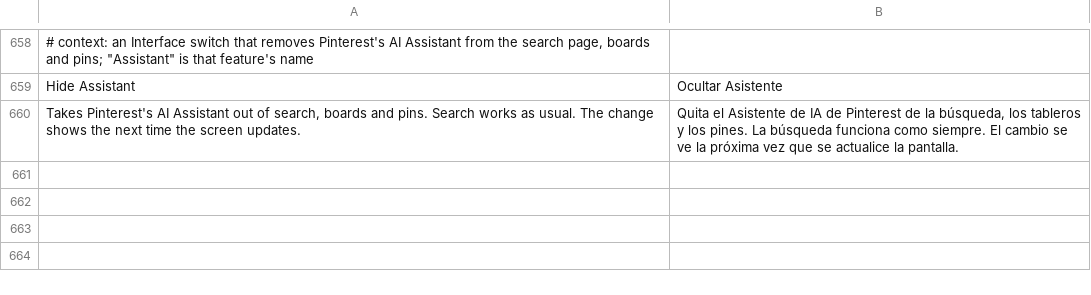
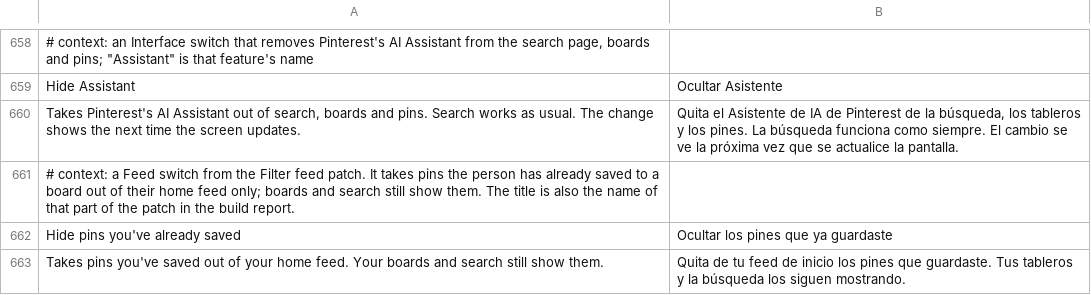
Before and after one commit to SysAdminDoc/HushPinterest, a TSV file: extensions/shared/library/src/main/l10n/es.tsv, drawn as a sheet; only a part is shown, gaps mark what is left out.

```diff
--- a/extensions/shared/library/src/main/l10n/es.tsv
+++ b/extensions/shared/library/src/main/l10n/es.tsv
@@ -660 +660,4 @@ Hide Assistant	Ocultar Asistente
 Takes Pinterest's AI Assistant out of search, boards and pins. Search works as usual. The change shows the next time the screen updates.	Quita el Asistente de IA de Pinterest de la búsqueda, los tableros y los pines. La búsqueda funciona como siempre. El cambio se ve la próxima vez que se actualice la pantalla.
+# context: a Feed switch from the Filter feed patch. It takes pins the person has already saved to a board out of their home feed only; boards and search still show them. The title is also the name of that part of the patch in the build report.
+Hide pins you've already saved	Ocultar los pines que ya guardaste
+Takes pins you've saved out of your home feed. Your boards and search still show them.	Quita de tu feed de inicio los pines que guardaste. Tus tableros y la búsqueda los siguen mostrando.
```
Also changed, not shown: extensions/shared/library/src/main/l10n/de.tsv, extensions/shared/library/src/main/l10n/in.tsv, 25 other files.
